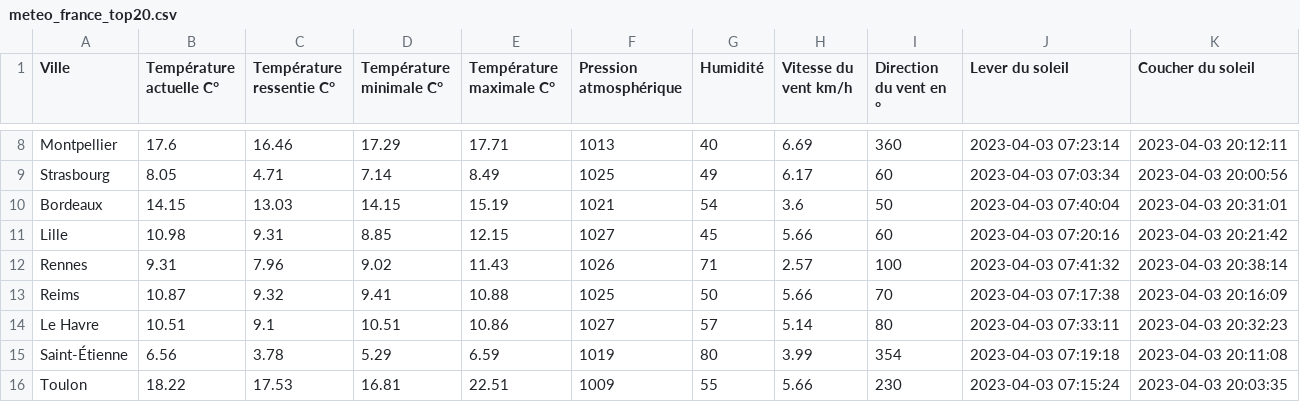
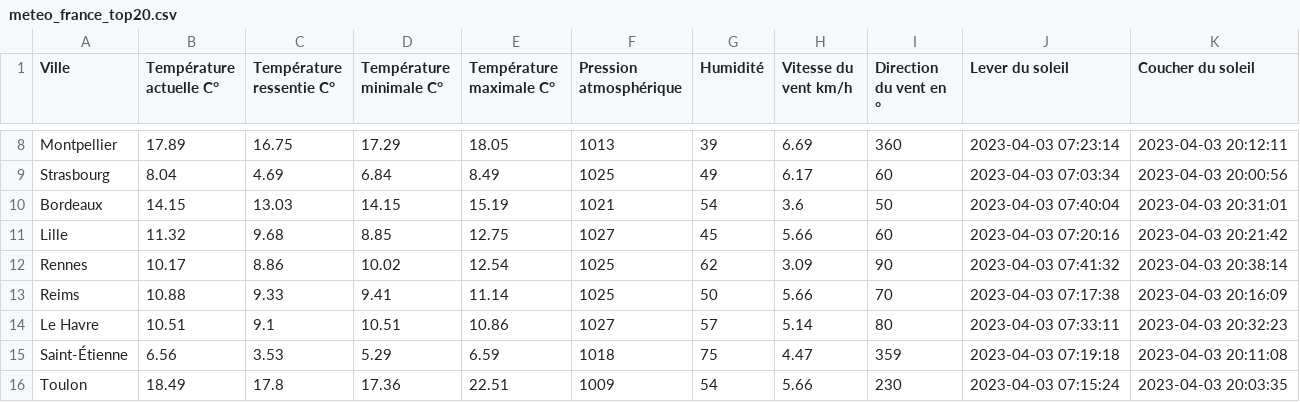
Before and after one commit to ForskyOnly/Wheather_Api_w-requests, a CSV file: meteo_france_top20.csv, drawn as a sheet; only a part is shown, gaps mark what is left out; the diff covers the shown part only; the diff names each change by its address in the sheet, - before the commit and + after, or states it on an @@ line.

```diff
--- a/meteo_france_top20.csv
+++ b/meteo_france_top20.csv
-B8 (Température actuelle C°): 17.6
+B8 (Température actuelle C°): 17.89
-C8 (Température ressentie C°): 16.46
+C8 (Température ressentie C°): 16.75
-E8 (Température maximale C°): 17.71
+E8 (Température maximale C°): 18.05
-G8 (Humidité): 40
+G8 (Humidité): 39
-B9 (Température actuelle C°): 8.05
+B9 (Température actuelle C°): 8.04
-C9 (Température ressentie C°): 4.71
+C9 (Température ressentie C°): 4.69
-D9 (Température minimale C°): 7.14
+D9 (Température minimale C°): 6.84
-B11 (Température actuelle C°): 10.98
+B11 (Température actuelle C°): 11.32
-C11 (Température ressentie C°): 9.31
+C11 (Température ressentie C°): 9.68
-E11 (Température maximale C°): 12.15
+E11 (Température maximale C°): 12.75
-B12 (Température actuelle C°): 9.31
+B12 (Température actuelle C°): 10.17
-C12 (Température ressentie C°): 7.96
+C12 (Température ressentie C°): 8.86
-D12 (Température minimale C°): 9.02
+D12 (Température minimale C°): 10.02
-E12 (Température maximale C°): 11.43
+E12 (Température maximale C°): 12.54
-F12 (Pression atmosphérique): 1026
+F12 (Pression atmosphérique): 1025
-G12 (Humidité): 71
+G12 (Humidité): 62
-H12 (Vitesse du vent km/h): 2.57
+H12 (Vitesse du vent km/h): 3.09
-I12 (Direction du vent en °): 100
+I12 (Direction du vent en °): 90
-B13 (Température actuelle C°): 10.87
+B13 (Température actuelle C°): 10.88
-C13 (Température ressentie C°): 9.32
+C13 (Température ressentie C°): 9.33
-E13 (Température maximale C°): 10.88
+E13 (Température maximale C°): 11.14
-C15 (Température ressentie C°): 3.78
+C15 (Température ressentie C°): 3.53
-F15 (Pression atmosphérique): 1019
+F15 (Pression atmosphérique): 1018
-G15 (Humidité): 80
+G15 (Humidité): 75
-H15 (Vitesse du vent km/h): 3.99
+H15 (Vitesse du vent km/h): 4.47
-I15 (Direction du vent en °): 354
+I15 (Direction du vent en °): 359
-B16 (Température actuelle C°): 18.22
+B16 (Température actuelle C°): 18.49
-C16 (Température ressentie C°): 17.53
+C16 (Température ressentie C°): 17.8
-D16 (Température minimale C°): 16.81
+D16 (Température minimale C°): 17.36
-G16 (Humidité): 55
+G16 (Humidité): 54
```
Also changed, not shown: 53 edited cells elsewhere in this file, 4 other files.
